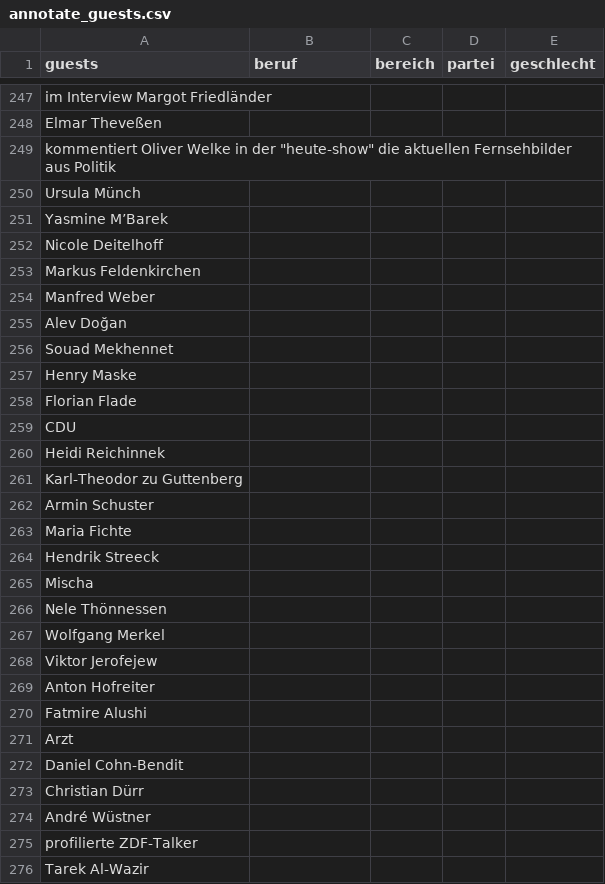
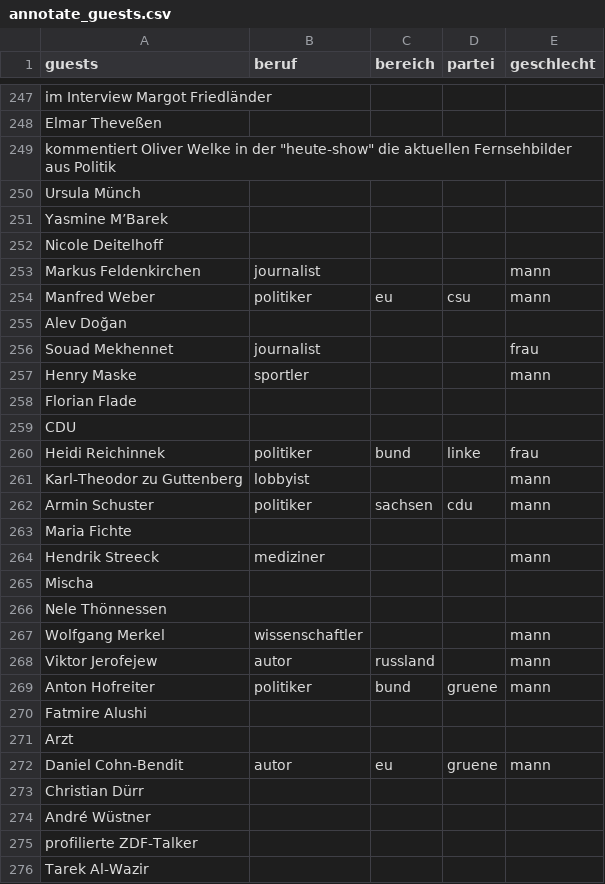
Before and after one commit to maximilianhenning/talkshows, a CSV file: data/annotate_guests.csv, drawn as a sheet; only a part is shown, gaps mark what is left out; the diff covers the shown part only.

```diff
--- a/data/annotate_guests.csv
+++ b/data/annotate_guests.csv
@@ -252,22 +252,22 @@ Yasmine M’Barek;;;;
 Nicole Deitelhoff;;;;
-Markus Feldenkirchen;;;;
-Manfred Weber;;;;
+Markus Feldenkirchen;journalist;;;mann
+Manfred Weber;politiker;eu;csu;mann
 Alev Doğan;;;;
-Souad Mekhennet;;;;
-Henry Maske;;;;
+Souad Mekhennet;journalist;;;frau
+Henry Maske;sportler;;;mann
 Florian Flade;;;;
 CDU;;;;
-Heidi Reichinnek;;;;
-Karl-Theodor zu Guttenberg;;;;
-Armin Schuster;;;;
+Heidi Reichinnek;politiker;bund;linke;frau
+Karl-Theodor zu Guttenberg;lobbyist;;;mann
+Armin Schuster;politiker;sachsen;cdu;mann
 Maria Fichte;;;;
-Hendrik Streeck;;;;
+Hendrik Streeck;mediziner;;;mann
 Mischa;;;;
 Nele Thönnessen;;;;
-Wolfgang Merkel;;;;
-Viktor Jerofejew;;;;
-Anton Hofreiter;;;;
+Wolfgang Merkel;wissenschaftler;;;mann
+Viktor Jerofejew;autor;russland;;mann
+Anton Hofreiter;politiker;bund;gruene;mann
 Fatmire Alushi;;;;
 Arzt;;;;
-Daniel Cohn-Bendit;;;;
+Daniel Cohn-Bendit;autor;eu;gruene;mann
 Christian Dürr;;;;
```
Also changed, not shown: 77 edited cells elsewhere in this file, data/annotate_topics.csv.
